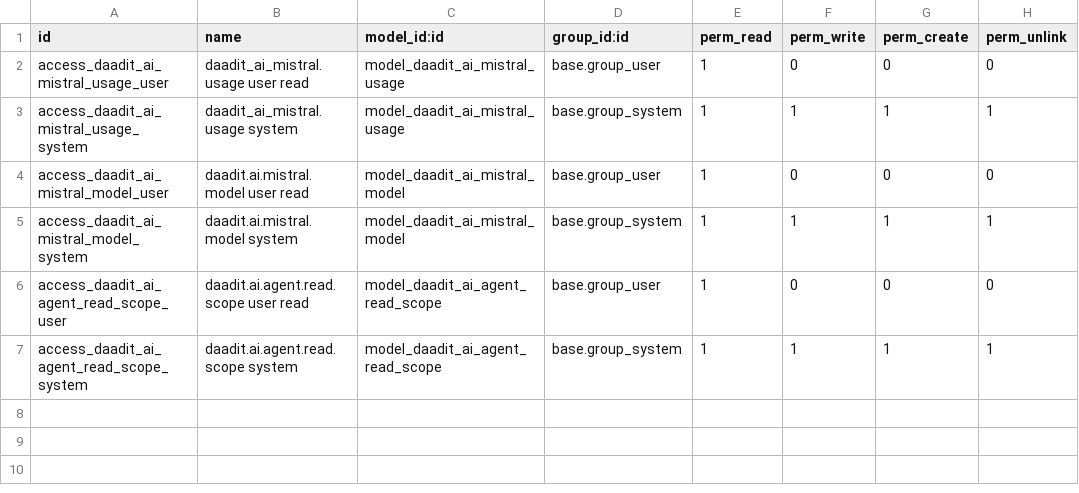
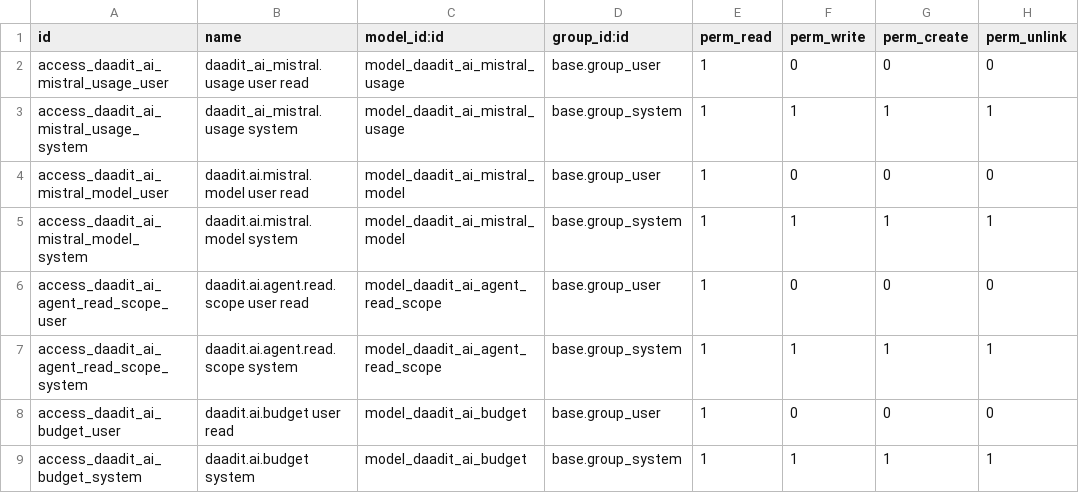
Before and after one commit to DAADit/daadit_ai_mistral, a CSV file: daadit_ai_mistral/security/ir.model.access.csv, drawn as a sheet.

Commit message:
v19.0.7.0.0: per-agent/per-tenant AI budgets with fair use + bounded tool results

```diff
--- a/daadit_ai_mistral/security/ir.model.access.csv
+++ b/daadit_ai_mistral/security/ir.model.access.csv
@@ -7 +7,3 @@ access_daadit_ai_agent_read_scope_user,daadit.ai.agent.read.scope user read,mode
 access_daadit_ai_agent_read_scope_system,daadit.ai.agent.read.scope system,model_daadit_ai_agent_read_scope,base.group_system,1,1,1,1
+access_daadit_ai_budget_user,daadit.ai.budget user read,model_daadit_ai_budget,base.group_user,1,0,0,0
+access_daadit_ai_budget_system,daadit.ai.budget system,model_daadit_ai_budget,base.group_system,1,1,1,1
```
Also changed, not shown: 6 other files.
